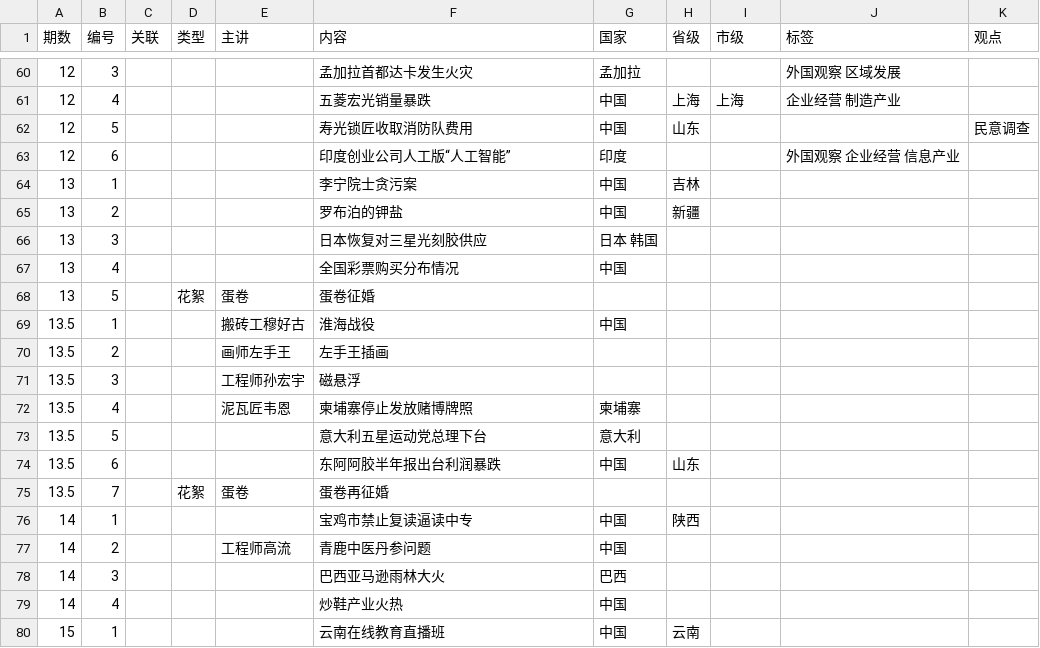
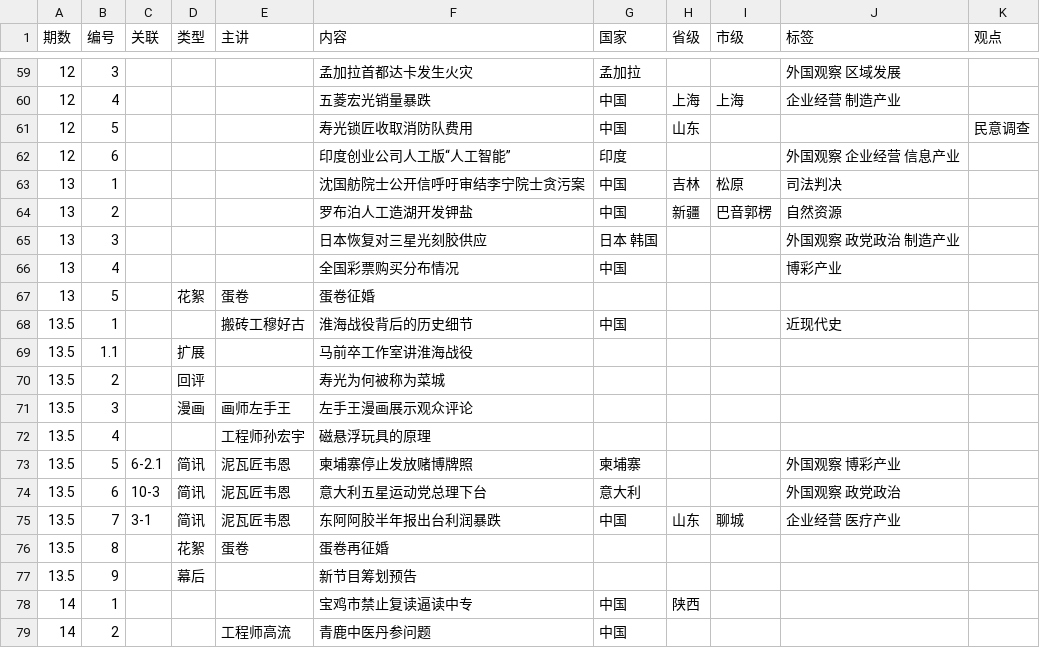
Before and after one commit to bedtimenewsdb/bndb, a CSV file: data/bndb.csv, drawn as a sheet; only a part is shown, gaps mark what is left out; the shorter side is filled out with more unchanged rows; the diff covers the shown part only.

Commit message:
Update bndb.csv

```diff
--- a/data/bndb.csv
+++ b/data/bndb.csv
@@ -63,14 +62,17 @@
 12,6,,,,印度创业公司人工版“人工智能”,印度,,,外国观察 企业经营 信息产业,
-13,1,,,,李宁院士贪污案,中国,吉林,,,
-13,2,,,,罗布泊的钾盐,中国,新疆,,,
-13,3,,,,日本恢复对三星光刻胶供应,日本 韩国,,,,
-13,4,,,,全国彩票购买分布情况,中国,,,,
+13,1,,,,沈国舫院士公开信呼吁审结李宁院士贪污案,中国,吉林,松原,司法判决,
+13,2,,,,罗布泊人工造湖开发钾盐,中国,新疆,巴音郭楞,自然资源,
+13,3,,,,日本恢复对三星光刻胶供应,日本 韩国,,,外国观察 政党政治 制造产业,
+13,4,,,,全国彩票购买分布情况,中国,,,博彩产业,
 13,5,,花絮,蛋卷,蛋卷征婚,,,,,
-13.5,1,,,搬砖工穆好古,淮海战役,中国,,,,
-13.5,2,,,画师左手王,左手王插画,,,,,
-13.5,3,,,工程师孙宏宇,磁悬浮,,,,,
-13.5,4,,,泥瓦匠韦恩,柬埔寨停止发放赌博牌照,柬埔寨,,,,
-13.5,5,,,,意大利五星运动党总理下台,意大利,,,,
-13.5,6,,,,东阿阿胶半年报出台利润暴跌,中国,山东,,,
-13.5,7,,花絮,蛋卷,蛋卷再征婚,,,,,
+13.5,1,,,搬砖工穆好古,淮海战役背后的历史细节,中国,,,近现代史,
+13.5,1.1,,扩展,,马前卒工作室讲淮海战役,,,,,
+13.5,2,,回评,,寿光为何被称为菜城,,,,,
+13.5,3,,漫画,画师左手王,左手王漫画展示观众评论,,,,,
+13.5,4,,,工程师孙宏宇,磁悬浮玩具的原理,,,,,
+13.5,5,6-2.1,简讯,泥瓦匠韦恩,柬埔寨停止发放赌博牌照,柬埔寨,,,外国观察 博彩产业,
+13.5,6,10-3,简讯,泥瓦匠韦恩,意大利五星运动党总理下台,意大利,,,外国观察 政党政治,
+13.5,7,3-1,简讯,泥瓦匠韦恩,东阿阿胶半年报出台利润暴跌,中国,山东,聊城,企业经营 医疗产业,
+13.5,8,,花絮,蛋卷,蛋卷再征婚,,,,,
+13.5,9,,幕后,,新节目筹划预告,,,,,
 14,1,,,,宝鸡市禁止复读逼读中专,中国,陕西,,,
```
Also changed, not shown: 1 removed row and 4 edited cells elsewhere in this file.
